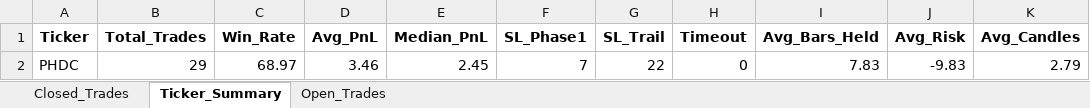
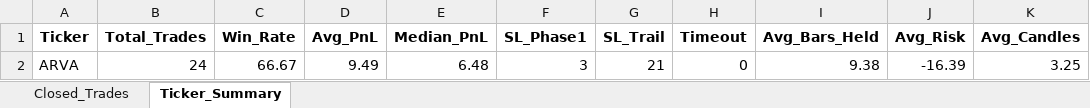
Before and after one commit to vancedmazen-art/stock_dashboard, an Excel workbook: Pattern_Scanner_Results.xlsx, sheet Ticker_Summary, drawn as a sheet; values as stored, in another font and other column widths than the file's, no borders; removed rows and columns are numbered as before the commit, all else as after; the diff names each change by its address in the sheet, - before the commit and + after, or states it on an @@ line.

```diff
--- a/Pattern_Scanner_Results.xlsx (sheet Ticker_Summary)
+++ b/Pattern_Scanner_Results.xlsx (sheet Ticker_Summary)
-sheet tab: Open_Trades
-row 2: PHDC | 29 | 68.97 | 3.46 | 2.45 | 7 | 22 | 0 | 7.83 | -9.83 | 2.79
+row 2: ARVA | 24 | 66.67 | 9.49 | 6.48 | 3 | 21 | 0 | 9.38 | -16.39 | 3.25
```
Also changed, not shown: sheet Closed_Trades.
